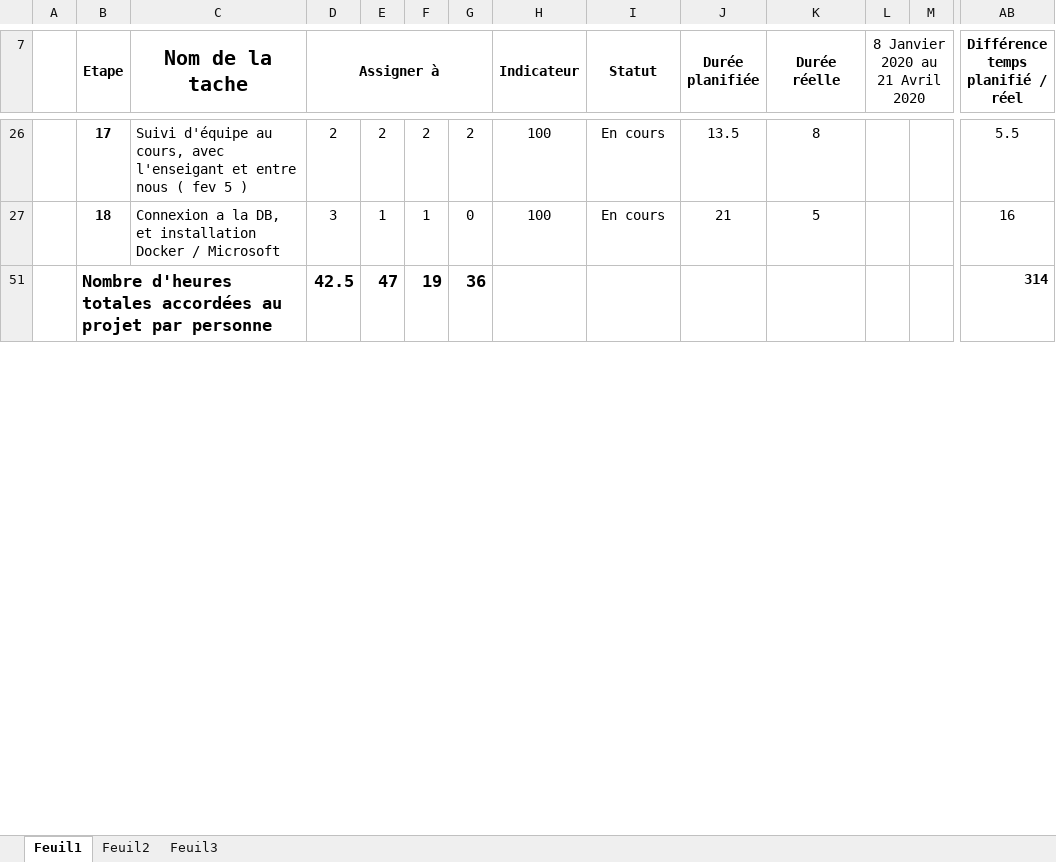
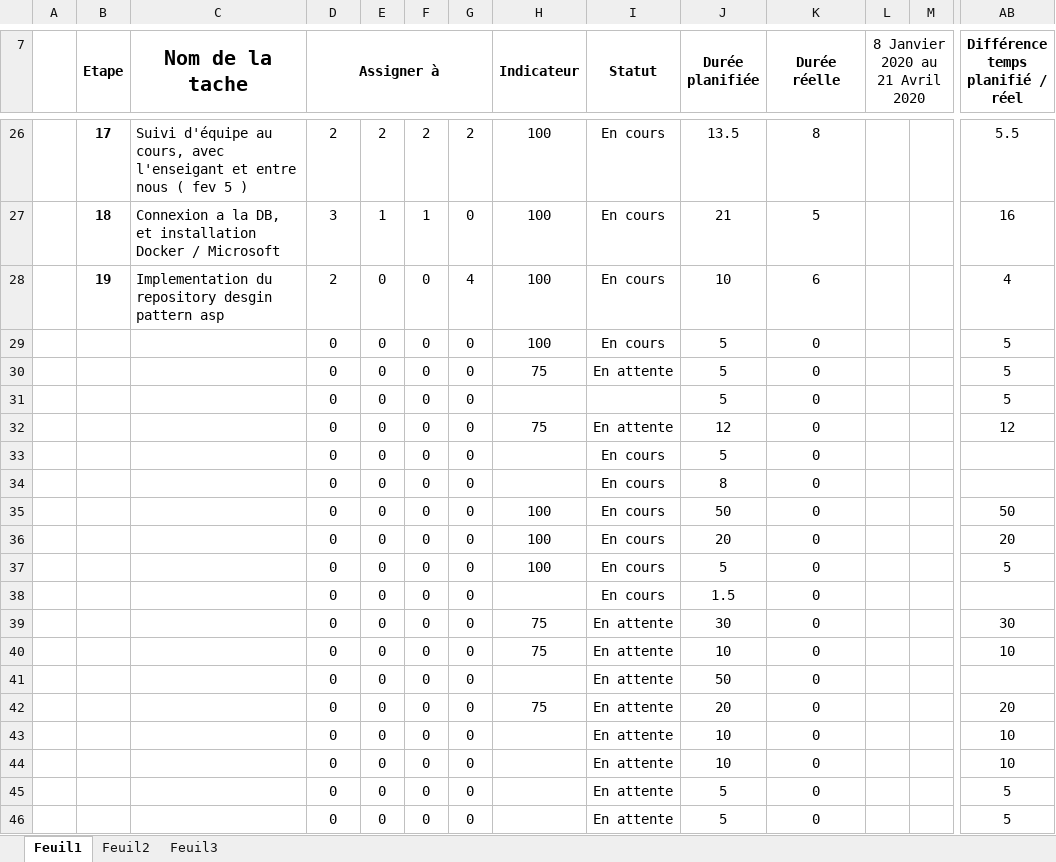
Before and after one commit to mrjrdg/marque-sans-nom, an Excel workbook: Semainiers/Semainiers_EquipeLaMarqueSansNom_Hebdomadaire.xlsx, sheet Feuil1, drawn as a sheet; only a part is shown, gaps mark what is left out; values as stored, in another font and other column widths than the file's, no borders; conditional formats not drawn; removed rows and columns are numbered as before the commit, all else as after; rows hold the shown columns only; the diff covers the shown part only; the diff names each change by its address in the sheet, - before the commit and + after, or states it on an @@ line.

Commit message:
modifs du Semainiers

```diff
--- a/Semainiers/Semainiers_EquipeLaMarqueSansNom_Hebdomadaire.xlsx (sheet Feuil1)
+++ b/Semainiers/Semainiers_EquipeLaMarqueSansNom_Hebdomadaire.xlsx (sheet Feuil1)
-row 51:  | Nombre d'heures totales accordées au projet par personne |  | 42.5 | 47 | 19 | 36 |  |  |  |  |  |  | 314
+row 28:  | 19 | Implementation du repository desgin pattern asp | 2 | 0 | 0 | 4 | 100 | En cours | 10 | 6 |  |  | 4
@@ row 29 unhidden:  |  |  | 0 | 0 | 0 | 0 | 100 | En cours | 5 | 0 |  |  | 5 @@
@@ row 30 unhidden:  |  |  | 0 | 0 | 0 | 0 | 75 | En attente | 5 | 0 |  |  | 5 @@
@@ row 31 unhidden:  |  |  | 0 | 0 | 0 | 0 |  |  | 5 | 0 |  |  | 5 @@
@@ row 32 unhidden:  |  |  | 0 | 0 | 0 | 0 | 75 | En attente | 12 | 0 |  |  | 12 @@
@@ row 33 unhidden:  |  |  | 0 | 0 | 0 | 0 |  | En cours | 5 | 0 @@
@@ row 34 unhidden:  |  |  | 0 | 0 | 0 | 0 |  | En cours | 8 | 0 @@
@@ row 35 unhidden:  |  |  | 0 | 0 | 0 | 0 | 100 | En cours | 50 | 0 |  |  | 50 @@
@@ row 36 unhidden:  |  |  | 0 | 0 | 0 | 0 | 100 | En cours | 20 | 0 |  |  | 20 @@
@@ row 37 unhidden:  |  |  | 0 | 0 | 0 | 0 | 100 | En cours | 5 | 0 |  |  | 5 @@
@@ row 38 unhidden:  |  |  | 0 | 0 | 0 | 0 |  | En cours | 1.5 | 0 @@
@@ row 39 unhidden:  |  |  | 0 | 0 | 0 | 0 | 75 | En attente | 30 | 0 |  |  | 30 @@
@@ row 40 unhidden:  |  |  | 0 | 0 | 0 | 0 | 75 | En attente | 10 | 0 |  |  | 10 @@
@@ row 41 unhidden:  |  |  | 0 | 0 | 0 | 0 |  | En attente | 50 | 0 @@
@@ row 42 unhidden:  |  |  | 0 | 0 | 0 | 0 | 75 | En attente | 20 | 0 |  |  | 20 @@
@@ row 43 unhidden:  |  |  | 0 | 0 | 0 | 0 |  | En attente | 10 | 0 |  |  | 10 @@
@@ row 44 unhidden:  |  |  | 0 | 0 | 0 | 0 |  | En attente | 10 | 0 |  |  | 10 @@
@@ row 45 unhidden:  |  |  | 0 | 0 | 0 | 0 |  | En attente | 5 | 0 |  |  | 5 @@
@@ row 46 unhidden:  |  |  | 0 | 0 | 0 | 0 |  | En attente | 5 | 0 |  |  | 5 @@
```
Also changed, not shown: 1 added row, 4 hidden or unhidden rows and 4 edited cells elsewhere in this sheet, 1 other file.
